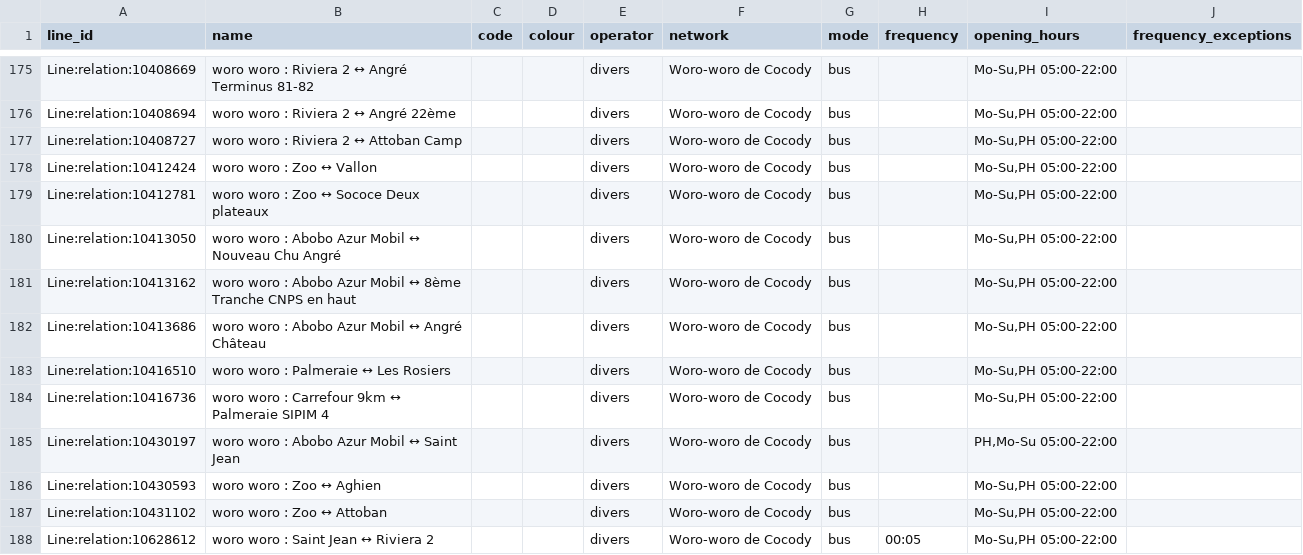
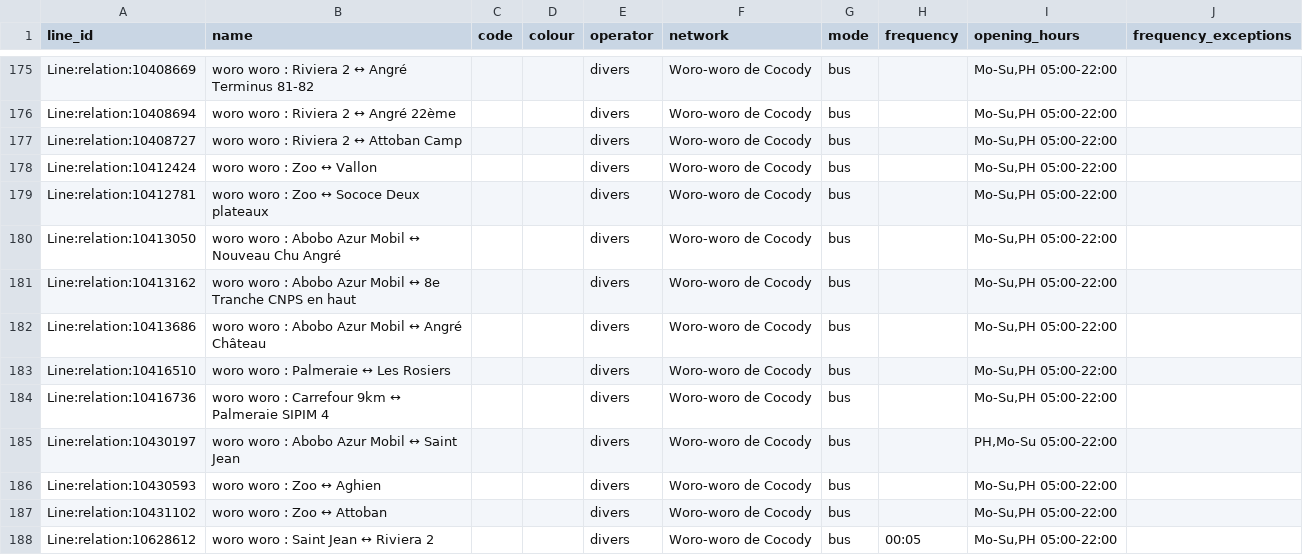
Before and after one commit to Jungle-Bus/AbidjanTransport_geom_ci, a CSV file: lines.csv, drawn as a sheet; only a part is shown, gaps mark what is left out.

```diff
--- a/lines.csv
+++ b/lines.csv
@@ -180,3 +180,3 @@ Line:relation:10412781,woro woro : Zoo ↔ Sococe Deux plateaux,,,divers,Woro-wo
 Line:relation:10413050,woro woro : Abobo Azur Mobil ↔ Nouveau Chu Angré,,,divers,Woro-woro de Cocody,bus,,"Mo-Su,PH 05:00-22:00",
-Line:relation:10413162,woro woro : Abobo Azur Mobil ↔ 8ème Tranche CNPS en haut,,,divers,Woro-woro de Cocody,bus,,"Mo-Su,PH 05:00-22:00",
+Line:relation:10413162,woro woro : Abobo Azur Mobil ↔ 8e Tranche CNPS en haut,,,divers,Woro-woro de Cocody,bus,,"Mo-Su,PH 05:00-22:00",
 Line:relation:10413686,woro woro : Abobo Azur Mobil ↔ Angré Château,,,divers,Woro-woro de Cocody,bus,,"Mo-Su,PH 05:00-22:00",
```
Also changed, not shown: stops.csv, 3 other files.
